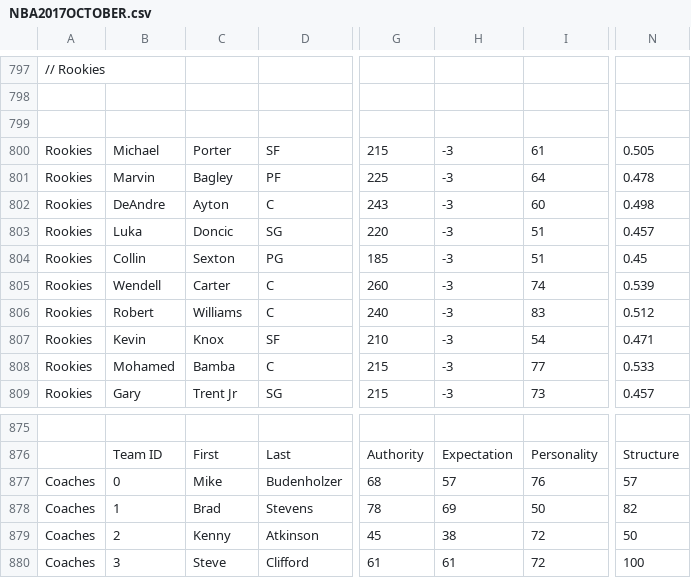
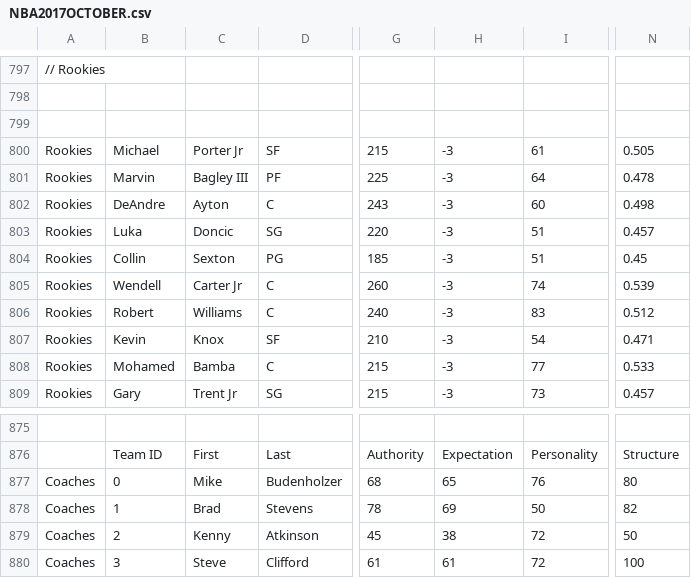
Before and after one commit to James0014/jam, a CSV file: NBA2017OCTOBER.csv, drawn as a sheet; only a part is shown, gaps mark what is left out; the diff names each change by its address in the sheet, - before the commit and + after, or states it on an @@ line.

Commit message:
Update NBA2017OCTOBER.csv

```diff
--- a/NBA2017OCTOBER.csv
+++ b/NBA2017OCTOBER.csv
-C800: Porter
+C800: Porter Jr
-C801: Bagley
+C801: Bagley III
-C805: Carter
+C805: Carter Jr
-H877: 57
+H877: 65
-N877: 57
+N877: 80
```
